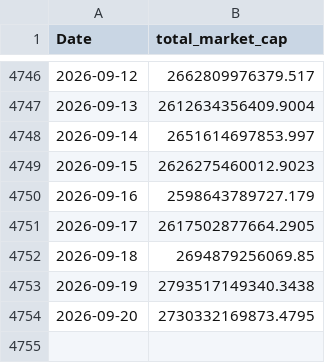
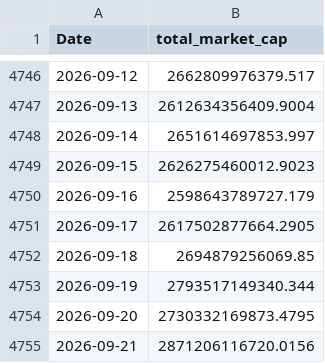
Before and after one commit to j0shcd/risk-metric, a CSV file: data/total_marketcap.csv, drawn as a sheet; only a part is shown, gaps mark what is left out.

```diff
--- a/data/total_marketcap.csv
+++ b/data/total_marketcap.csv
@@ -4752,3 +4752,4 @@ Date,total_market_cap
 2026-09-18,2694879256069.85
-2026-09-19,2793517149340.3438
+2026-09-19,2793517149340.344
 2026-09-20,2730332169873.4795
+2026-09-21,2871206116720.0156
```
Also changed, not shown: data/btc_daily.csv, data/fear_greed_index.csv, 21 other files.
